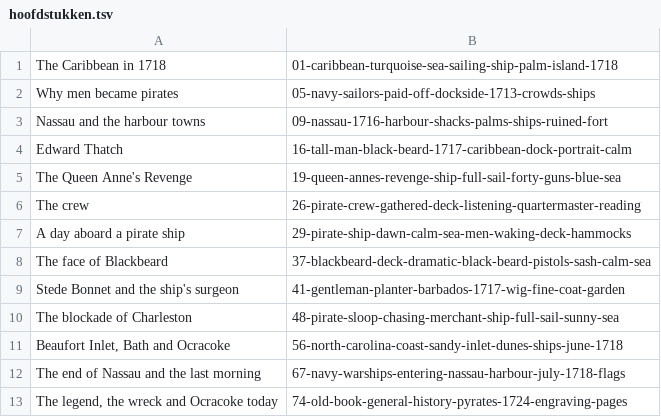
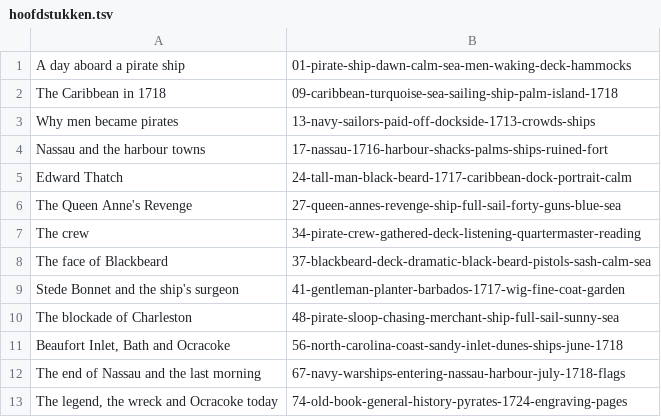
Before and after one commit to wgnghr44bg-coder/vox-lux, a TSV file: stories/blackbeard-1718/hoofdstukken.tsv, drawn as a sheet.

```diff
--- a/stories/blackbeard-1718/hoofdstukken.tsv
+++ b/stories/blackbeard-1718/hoofdstukken.tsv
@@ -1,8 +1,8 @@
-The Caribbean in 1718	01-caribbean-turquoise-sea-sailing-ship-palm-island-1718
-Why men became pirates	05-navy-sailors-paid-off-dockside-1713-crowds-ships
-Nassau and the harbour towns	09-nassau-1716-harbour-shacks-palms-ships-ruined-fort
-Edward Thatch	16-tall-man-black-beard-1717-caribbean-dock-portrait-calm
-The Queen Anne's Revenge	19-queen-annes-revenge-ship-full-sail-forty-guns-blue-sea
-The crew	26-pirate-crew-gathered-deck-listening-quartermaster-reading
-A day aboard a pirate ship	29-pirate-ship-dawn-calm-sea-men-waking-deck-hammocks
+A day aboard a pirate ship	01-pirate-ship-dawn-calm-sea-men-waking-deck-hammocks
+The Caribbean in 1718	09-caribbean-turquoise-sea-sailing-ship-palm-island-1718
+Why men became pirates	13-navy-sailors-paid-off-dockside-1713-crowds-ships
+Nassau and the harbour towns	17-nassau-1716-harbour-shacks-palms-ships-ruined-fort
+Edward Thatch	24-tall-man-black-beard-1717-caribbean-dock-portrait-calm
+The Queen Anne's Revenge	27-queen-annes-revenge-ship-full-sail-forty-guns-blue-sea
+The crew	34-pirate-crew-gathered-deck-listening-quartermaster-reading
 The face of Blackbeard	37-blackbeard-deck-dramatic-black-beard-pistols-sash-calm-sea
```
Also changed, not shown: stories/blackbeard-1718/afbeeldingen-onderwerpen.tsv, stories/kerst-loopgraven-1914/afbeeldingen-onderwerpen.tsv, 26 other files.
